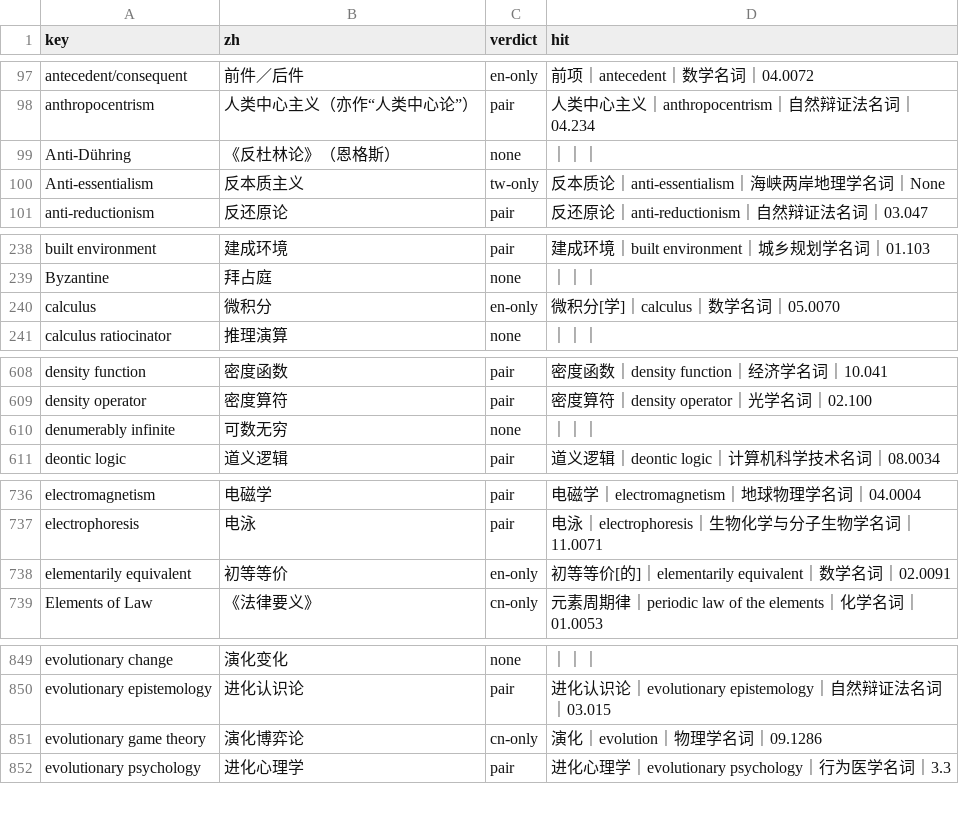
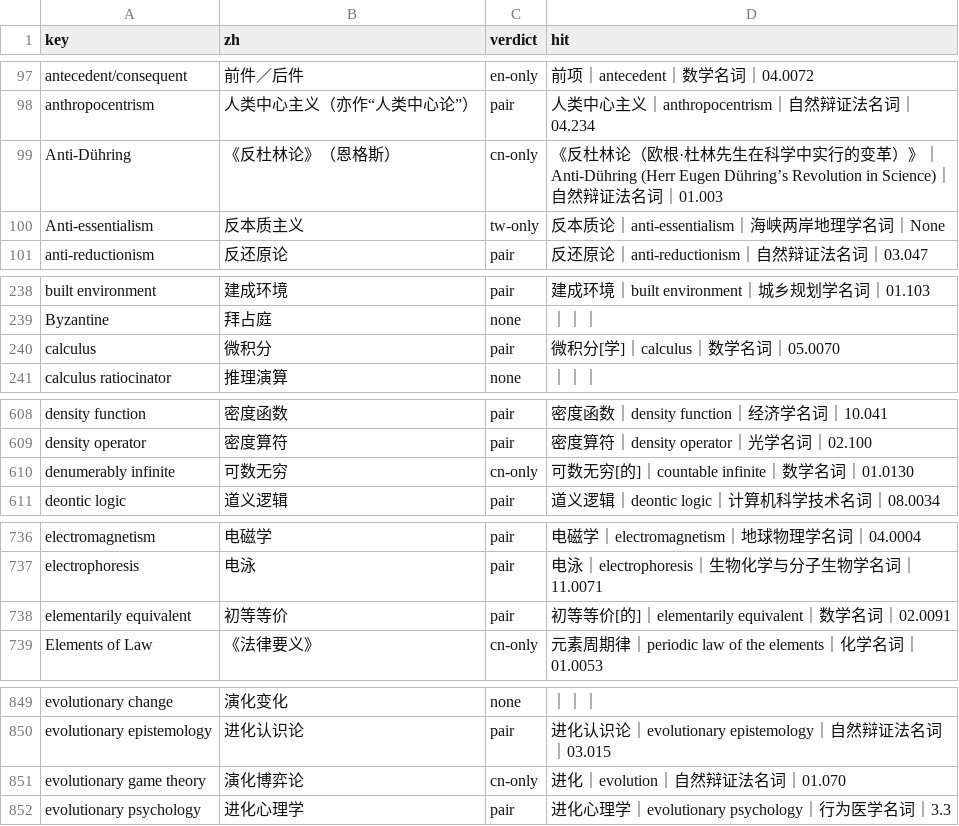
Before and after one commit to taophilosophy/SEP-CN, a TSV file: specs/058-term-full-reextraction/results/term-basis-pairing-2026-11-25.tsv, drawn as a sheet; only a part is shown, gaps mark what is left out; the diff covers the shown part only.

Commit message:
specs/058 批 44–45：33 行两岸库改名、7 行写明审定形、mechanism design theory 去伪审定，审计加方括号归一

```diff
--- a/specs/058-term-full-reextraction/results/term-basis-pairing-2026-11-25.tsv
+++ b/specs/058-term-full-reextraction/results/term-basis-pairing-2026-11-25.tsv
@@ -98,3 +98,3 @@ antecedent/consequent	前件／后件	en-only	前项｜antecedent｜数学名词
 anthropocentrism	人类中心主义（亦作“人类中心论”）	pair	人类中心主义｜anthropocentrism｜自然辩证法名词｜04.234
-Anti-Dühring	《反杜林论》（恩格斯）	none	｜｜｜
+Anti-Dühring	《反杜林论》（恩格斯）	cn-only	《反杜林论（欧根·杜林先生在科学中实行的变革）》｜Anti-Dühring (Herr Eugen Dühring’s Revolution in Science)｜自然辩证法名词｜01.003
 Anti-essentialism	反本质主义	tw-only	反本质论｜anti-essentialism｜海峡两岸地理学名词｜None
@@ -239,3 +239,3 @@ built environment	建成环境	pair	建成环境｜built environment｜城乡规
 Byzantine	拜占庭	none	｜｜｜
-calculus	微积分	en-only	微积分[学]｜calculus｜数学名词｜05.0070
+calculus	微积分	pair	微积分[学]｜calculus｜数学名词｜05.0070
 calculus ratiocinator	推理演算	none	｜｜｜
@@ -609,3 +609,3 @@ density function	密度函数	pair	密度函数｜density function｜经济学
 density operator	密度算符	pair	密度算符｜density operator｜光学名词｜02.100
-denumerably infinite	可数无穷	none	｜｜｜
+denumerably infinite	可数无穷	cn-only	可数无穷[的]｜countable infinite｜数学名词｜01.0130
 deontic logic	道义逻辑	pair	道义逻辑｜deontic logic｜计算机科学技术名词｜08.0034
@@ -737,3 +737,3 @@ electromagnetism	电磁学	pair	电磁学｜electromagnetism｜地球物理学
 electrophoresis	电泳	pair	电泳｜electrophoresis｜生物化学与分子生物学名词｜11.0071
-elementarily equivalent	初等等价	en-only	初等等价[的]｜elementarily equivalent｜数学名词｜02.0091
+elementarily equivalent	初等等价	pair	初等等价[的]｜elementarily equivalent｜数学名词｜02.0091
 Elements of Law	《法律要义》	cn-only	元素周期律｜periodic law of the elements｜化学名词｜01.0053
@@ -850,3 +850,3 @@ evolutionary change	演化变化	none	｜｜｜
 evolutionary epistemology	进化认识论	pair	进化认识论｜evolutionary epistemology｜自然辩证法名词｜03.015
-evolutionary game theory	演化博弈论	cn-only	演化｜evolution｜物理学名词｜09.1286
+evolutionary game theory	演化博弈论	cn-only	进化｜evolution｜自然辩证法名词｜01.070
 evolutionary psychology	进化心理学	pair	进化心理学｜evolutionary psychology｜行为医学名词｜3.3
```
Also changed, not shown: 8 edited cells elsewhere in this file, 7 other files.
